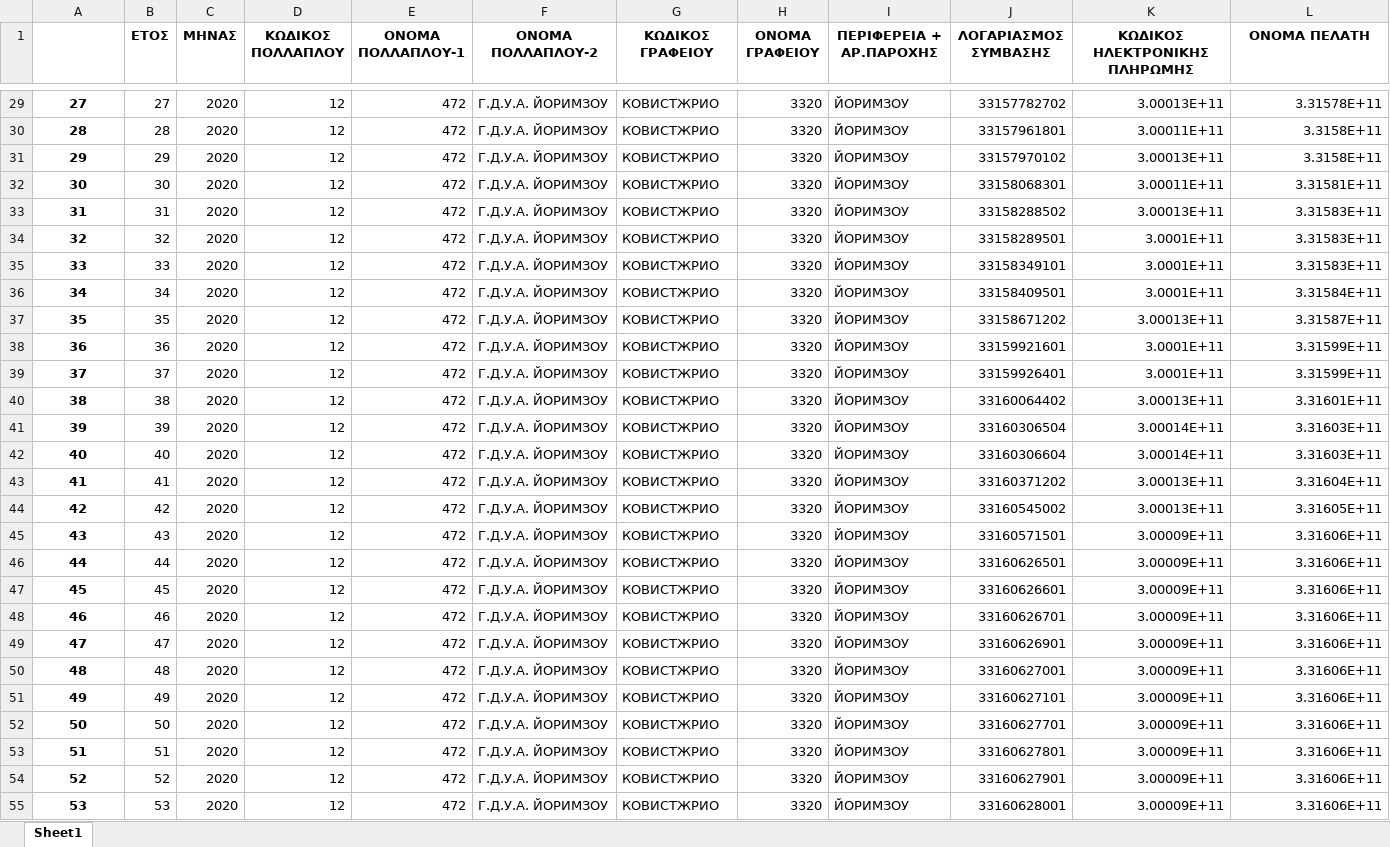
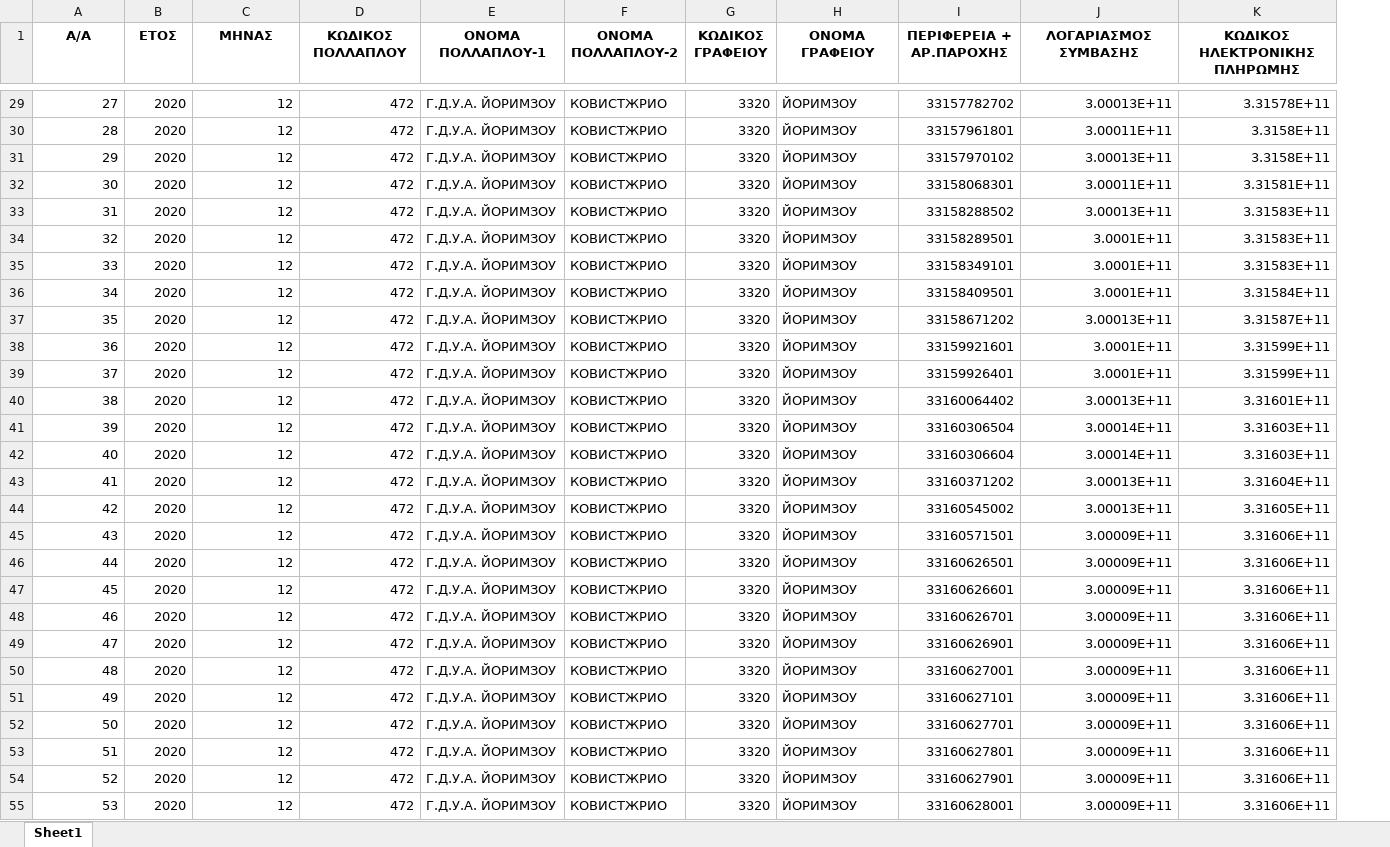
Before and after one commit to neteng0911/deh, an Excel workbook: output.xlsx, sheet Sheet1, drawn as a sheet; only a part is shown, gaps mark what is left out; values as stored, in another font and other column widths than the file's, no borders; removed rows and columns are numbered as before the commit, all else as after; the diff covers the shown part only; the diff names each change by its address in the sheet, - before the commit and + after, or states it on an @@ line.

```diff
--- a/output.xlsx (sheet Sheet1)
+++ b/output.xlsx (sheet Sheet1)
-column B (ΕΤΟΣ), rows 29-55: 27 | 28 | 29 | 30 | 31 | 32 | 33 | 34 | 35 | 36 | 37 | 38 | 39 | 40 | 41 | 42 | 43 | 44 | 45 | 46 | 47 | 48 | 49 | 50 | 51 | 52 | 53
-A1: (empty)
+A1: A/A
-B1: ΜΗΝΑΣ
+B1: ΕΤΟΣ
-C1: ΚΩΔΙΚΟΣ ΠΟΛΛΑΠΛΟΥ
+C1: ΜΗΝΑΣ
-D1: ΟΝΟΜΑ ΠΟΛΛΑΠΛΟΥ-1
+D1: ΚΩΔΙΚΟΣ ΠΟΛΛΑΠΛΟΥ
-E1: ΟΝΟΜΑ ΠΟΛΛΑΠΛΟΥ-2
+E1: ΟΝΟΜΑ ΠΟΛΛΑΠΛΟΥ-1
-F1: ΚΩΔΙΚΟΣ ΓΡΑΦΕΙΟΥ
+F1: ΟΝΟΜΑ ΠΟΛΛΑΠΛΟΥ-2
-G1: ΟΝΟΜΑ ΓΡΑΦΕΙΟΥ
+G1: ΚΩΔΙΚΟΣ ΓΡΑΦΕΙΟΥ
-H1: ΠΕΡΙΦΕΡΕΙΑ + ΑΡ.ΠΑΡΟΧΗΣ
+H1: ΟΝΟΜΑ ΓΡΑΦΕΙΟΥ
-I1: ΛΟΓΑΡΙΑΣΜΟΣ ΣΥΜΒΑΣΗΣ
+I1: ΠΕΡΙΦΕΡΕΙΑ + ΑΡ.ΠΑΡΟΧΗΣ
-J1: ΚΩΔΙΚΟΣ ΗΛΕΚΤΡΟΝΙΚΗΣ ΠΛΗΡΩΜΗΣ
+J1: ΛΟΓΑΡΙΑΣΜΟΣ ΣΥΜΒΑΣΗΣ
-K1: ΟΝΟΜΑ ΠΕΛΑΤΗ
+K1: ΚΩΔΙΚΟΣ ΗΛΕΚΤΡΟΝΙΚΗΣ ΠΛΗΡΩΜΗΣ
@@ A29:A55 bold: on → off, alignment: center → right @@
```
Also changed, not shown: 2 edited cells and cell formats elsewhere in this sheet, temp.xlsx, 1 other file.
